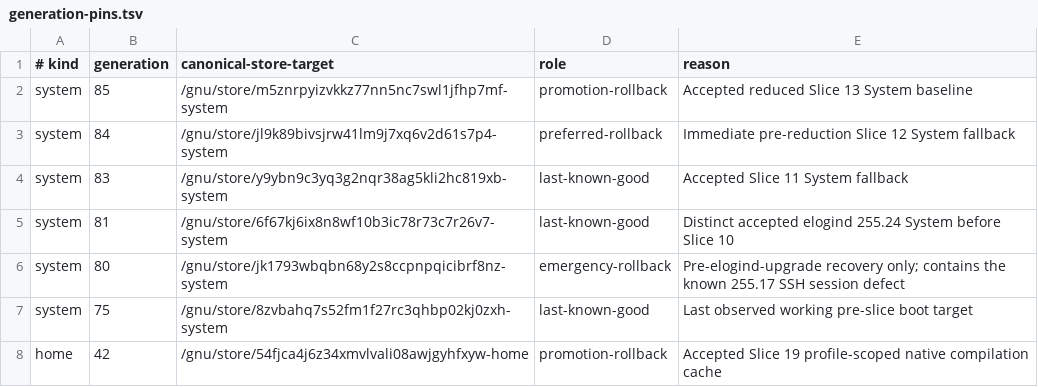
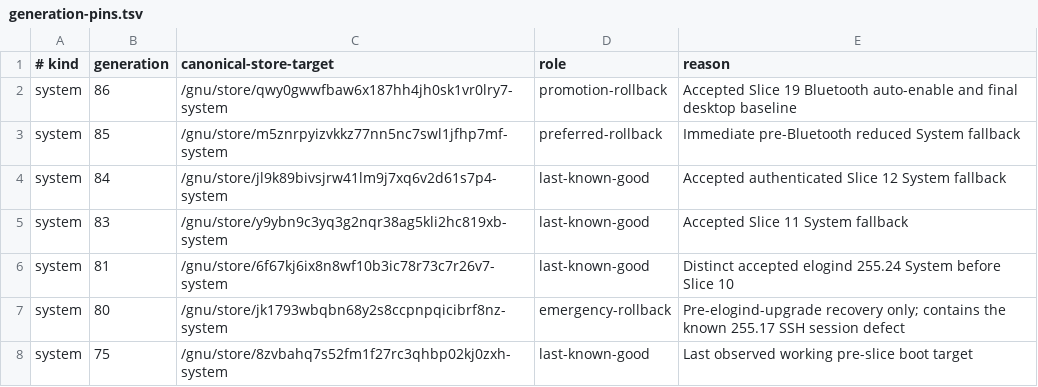
Before and after one commit to skydive420dz/guix-dotfiles, a TSV file: guix/machines/guixpc/generation-pins.tsv, drawn as a sheet; only a part is shown; the shorter side is filled out with more unchanged rows.

Commit message:
audit: close Slice 19

```diff
--- a/guix/machines/guixpc/generation-pins.tsv
+++ b/guix/machines/guixpc/generation-pins.tsv
@@ -1,4 +1,5 @@
 # kind	generation	canonical-store-target	role	reason
-system	85	/gnu/store/m5znrpyizvkkz77nn5nc7swl1jfhp7mf-system	promotion-rollback	Accepted reduced Slice 13 System baseline
-system	84	/gnu/store/jl9k89bivsjrw41lm9j7xq6v2d61s7p4-system	preferred-rollback	Immediate pre-reduction Slice 12 System fallback
+system	86	/gnu/store/qwy0gwwfbaw6x187hh4jh0sk1vr0lry7-system	promotion-rollback	Accepted Slice 19 Bluetooth auto-enable and final desktop baseline
+system	85	/gnu/store/m5znrpyizvkkz77nn5nc7swl1jfhp7mf-system	preferred-rollback	Immediate pre-Bluetooth reduced System fallback
+system	84	/gnu/store/jl9k89bivsjrw41lm9j7xq6v2d61s7p4-system	last-known-good	Accepted authenticated Slice 12 System fallback
 system	83	/gnu/store/y9ybn9c3yq3g2nqr38ag5kli2hc819xb-system	last-known-good	Accepted Slice 11 System fallback
```
Also changed, not shown: 5 other files.
